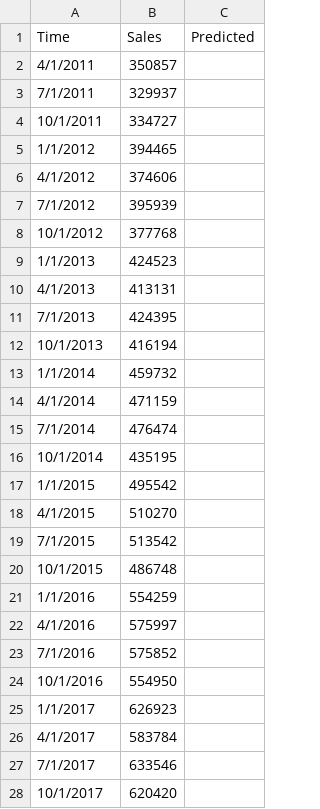
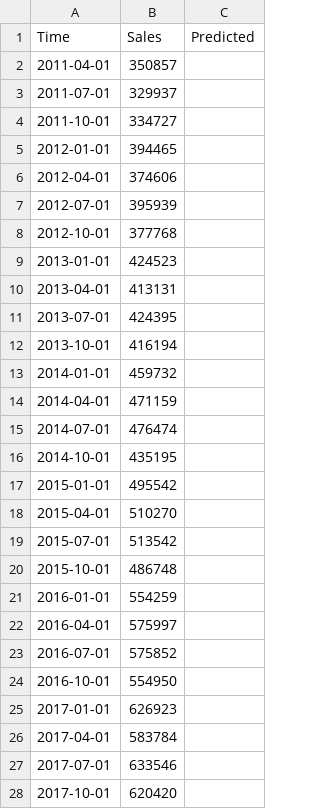
Before and after one commit to MaverickCreative/DataCSV, a CSV file: CSV/ManufacturingSarima.csv, drawn as a sheet; only a part is shown; the diff covers the shown part only.

Commit message:
added new sarima data

```diff
--- a/CSV/ManufacturingSarima.csv
+++ b/CSV/ManufacturingSarima.csv
@@ -1,28 +1,28 @@
 Time,Sales,Predicted
-4/1/2011,350857,
-7/1/2011,329937,
-10/1/2011,334727,
-1/1/2012,394465,
-4/1/2012,374606,
-7/1/2012,395939,
-10/1/2012,377768,
-1/1/2013,424523,
-4/1/2013,413131,
-7/1/2013,424395,
-10/1/2013,416194,
-1/1/2014,459732,
-4/1/2014,471159,
-7/1/2014,476474,
-10/1/2014,435195,
-1/1/2015,495542,
-4/1/2015,510270,
-7/1/2015,513542,
-10/1/2015,486748,
-1/1/2016,554259,
-4/1/2016,575997,
-7/1/2016,575852,
-10/1/2016,554950,
-1/1/2017,626923,
-4/1/2017,583784,
-7/1/2017,633546,
-10/1/2017,620420,
+2011-04-01,350857,
+2011-07-01,329937,
+2011-10-01,334727,
+2012-01-01,394465,
+2012-04-01,374606,
+2012-07-01,395939,
+2012-10-01,377768,
+2013-01-01,424523,
+2013-04-01,413131,
+2013-07-01,424395,
+2013-10-01,416194,
+2014-01-01,459732,
+2014-04-01,471159,
+2014-07-01,476474,
+2014-10-01,435195,
+2015-01-01,495542,
+2015-04-01,510270,
+2015-07-01,513542,
+2015-10-01,486748,
+2016-01-01,554259,
+2016-04-01,575997,
+2016-07-01,575852,
+2016-10-01,554950,
+2017-01-01,626923,
+2017-04-01,583784,
+2017-07-01,633546,
+2017-10-01,620420,
```
Also changed, not shown: 30 edited cells elsewhere in this file.
